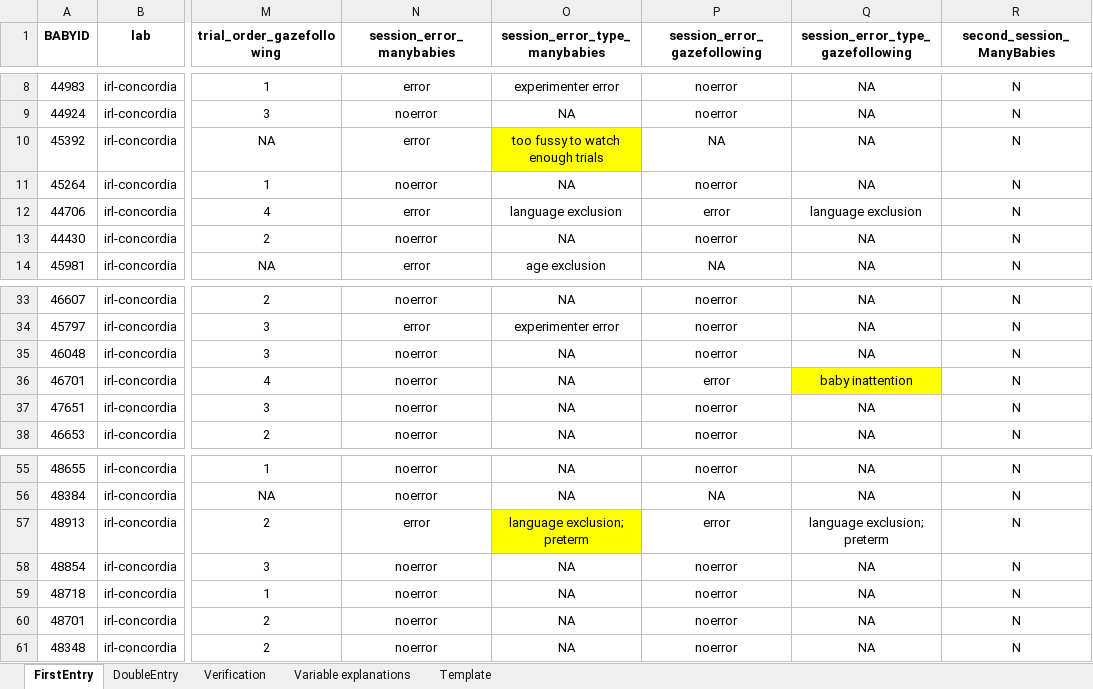
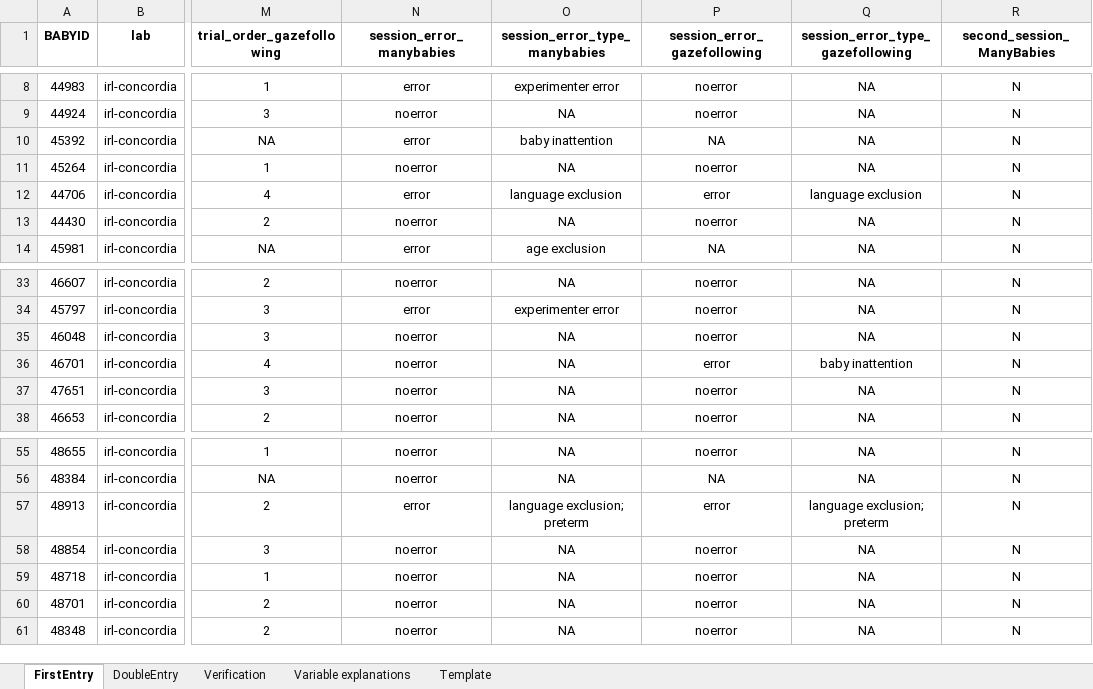
Before and after one commit to MegMastro/ManyBabies1, an Excel workbook: data/MB1_MasterSubjectList.xlsx, sheet FirstEntry, drawn as a sheet; only a part is shown, gaps mark what is left out; values as stored, in another font and other column widths than the file's, no borders; the diff names each change by its address in the sheet, - before the commit and + after, or states it on an @@ line.

```diff
--- a/data/MB1_MasterSubjectList.xlsx (sheet FirstEntry)
+++ b/data/MB1_MasterSubjectList.xlsx (sheet FirstEntry)
-O10 (session_error_type_manybabies): too fussy to watch enough trials
+O10 (session_error_type_manybabies): baby inattention
-O10 fill: #FFFF00
+O10 fill: none
-Q36 fill: #FFFF00
+Q36 fill: none
-O57 fill: #FFFF00
+O57 fill: none
```
Also changed, not shown: sheet Verification, 2 other files.
